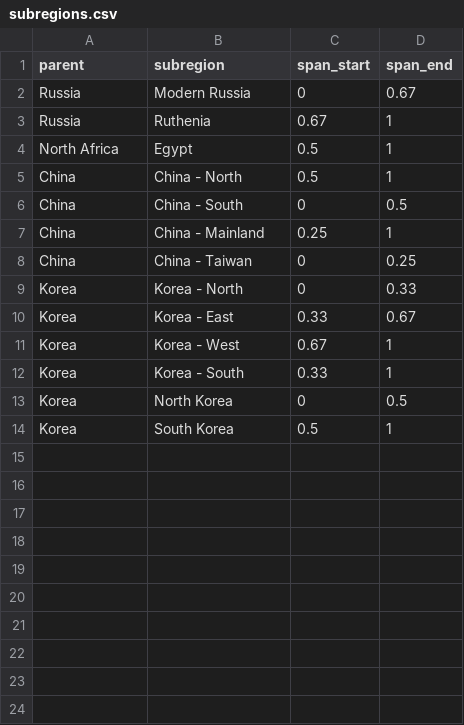
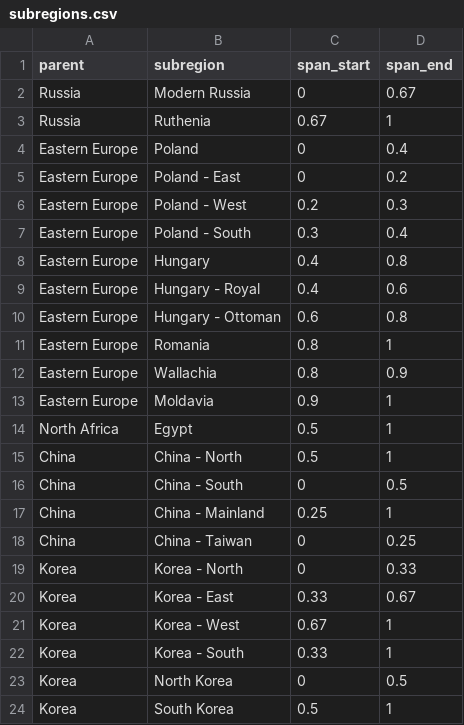
Before and after one commit to AcipenserSturio/mi, a CSV file: public/world/subregions.csv, drawn as a sheet; the diff names each change by its address in the sheet, - before the commit and + after, or states it on an @@ line.

```diff
--- a/public/world/subregions.csv
+++ b/public/world/subregions.csv
+row 4: Eastern Europe | Poland | 0 | 0.4
+row 5: Eastern Europe | Poland - East | 0 | 0.2
+row 6: Eastern Europe | Poland - West | 0.2 | 0.3
+row 7: Eastern Europe | Poland - South | 0.3 | 0.4
+row 8: Eastern Europe | Hungary | 0.4 | 0.8
+row 9: Eastern Europe | Hungary - Royal | 0.4 | 0.6
+row 10: Eastern Europe | Hungary - Ottoman | 0.6 | 0.8
+row 11: Eastern Europe | Romania | 0.8 | 1
+row 12: Eastern Europe | Wallachia | 0.8 | 0.9
+row 13: Eastern Europe | Moldavia | 0.9 | 1
```
Also changed, not shown: public/world/periods.csv, 1 other file.
